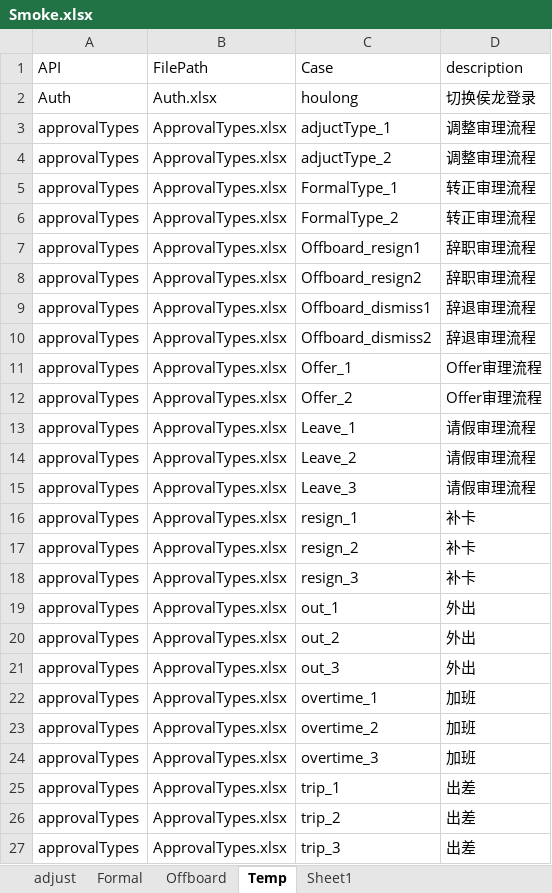
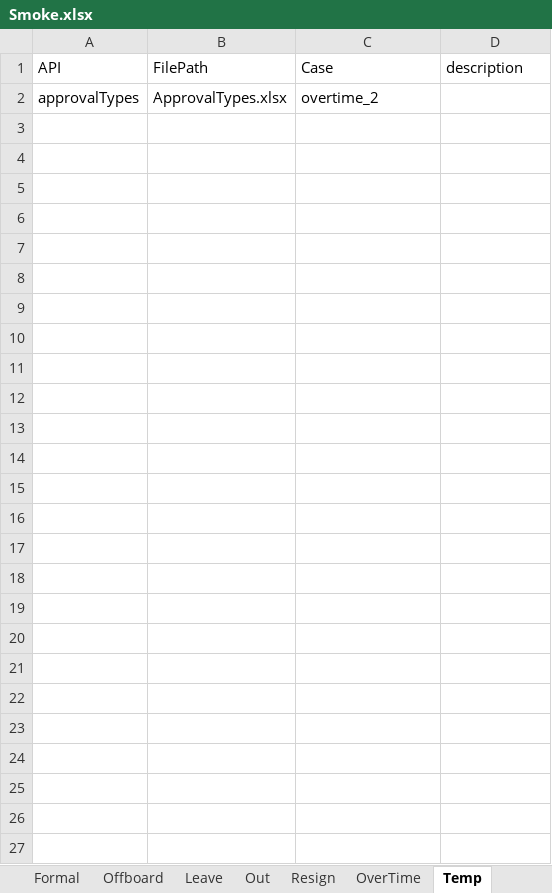
Before and after one commit to GuchenLanyue/QiFeiApi, an Excel workbook: sources/case/Smoke.xlsx, sheet Temp, drawn as a sheet; values as stored, in another font and other column widths than the file's, no borders; removed rows and columns are numbered as before the commit, all else as after; the diff names each change by its address in the sheet, - before the commit and + after, or states it on an @@ line.

```diff
--- a/sources/case/Smoke.xlsx (sheet Temp)
+++ b/sources/case/Smoke.xlsx (sheet Temp)
-sheet tab: Sheet1
+sheet tab: Leave
+sheet tab: Out
+sheet tab: Resign
+sheet tab: OverTime
-row 2: Auth | Auth.xlsx | houlong | 切换侯龙登录
-row 3: approvalTypes | ApprovalTypes.xlsx | adjuctType_1 | 调整审理流程
-row 4: approvalTypes | ApprovalTypes.xlsx | adjuctType_2 | 调整审理流程
-row 5: approvalTypes | ApprovalTypes.xlsx | FormalType_1 | 转正审理流程
-row 6: approvalTypes | ApprovalTypes.xlsx | FormalType_2 | 转正审理流程
-row 7: approvalTypes | ApprovalTypes.xlsx | Offboard_resign1 | 辞职审理流程
-row 8: approvalTypes | ApprovalTypes.xlsx | Offboard_resign2 | 辞职审理流程
-row 9: approvalTypes | ApprovalTypes.xlsx | Offboard_dismiss1 | 辞退审理流程
-row 10: approvalTypes | ApprovalTypes.xlsx | Offboard_dismiss2 | 辞退审理流程
-row 11: approvalTypes | ApprovalTypes.xlsx | Offer_1 | Offer审理流程
-row 12: approvalTypes | ApprovalTypes.xlsx | Offer_2 | Offer审理流程
-row 13: approvalTypes | ApprovalTypes.xlsx | Leave_1 | 请假审理流程
-row 14: approvalTypes | ApprovalTypes.xlsx | Leave_2 | 请假审理流程
-row 15: approvalTypes | ApprovalTypes.xlsx | Leave_3 | 请假审理流程
-row 16: approvalTypes | ApprovalTypes.xlsx | resign_1 | 补卡
-row 17: approvalTypes | ApprovalTypes.xlsx | resign_2 | 补卡
-row 18: approvalTypes | ApprovalTypes.xlsx | resign_3 | 补卡
-row 19: approvalTypes | ApprovalTypes.xlsx | out_1 | 外出
-row 20: approvalTypes | ApprovalTypes.xlsx | out_2 | 外出
-row 21: approvalTypes | ApprovalTypes.xlsx | out_3 | 外出
-row 22: approvalTypes | ApprovalTypes.xlsx | overtime_1 | 加班
-D2 (description): 加班
+D2 (description): (empty)
-row 24: approvalTypes | ApprovalTypes.xlsx | overtime_3 | 加班
-row 25: approvalTypes | ApprovalTypes.xlsx | trip_1 | 出差
-row 26: approvalTypes | ApprovalTypes.xlsx | trip_2 | 出差
-row 27: approvalTypes | ApprovalTypes.xlsx | trip_3 | 出差
```
Also changed, not shown: sheet adjust, sources/case/GetInstances.xlsx, sources/case/OvertimeRequest.xlsx, 16 other files.
